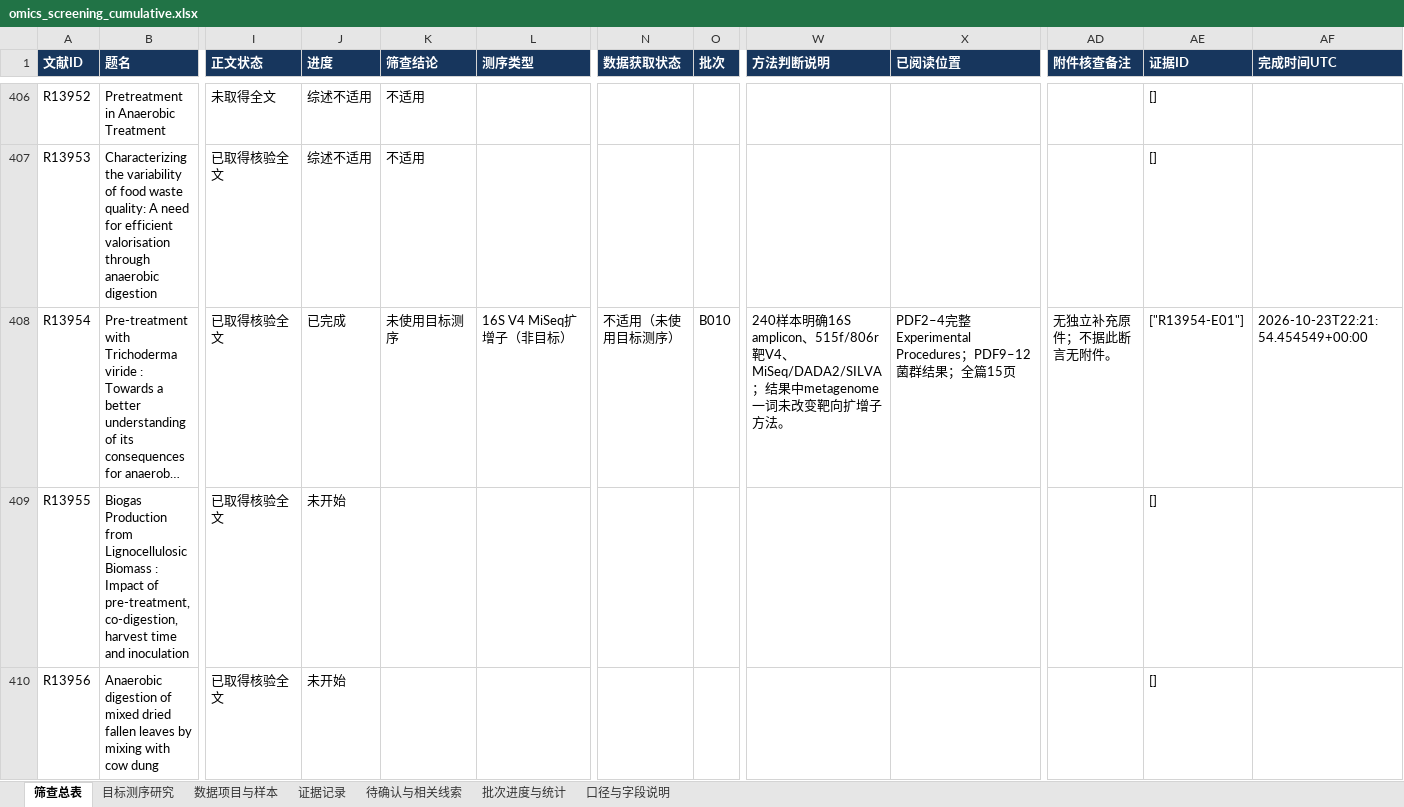
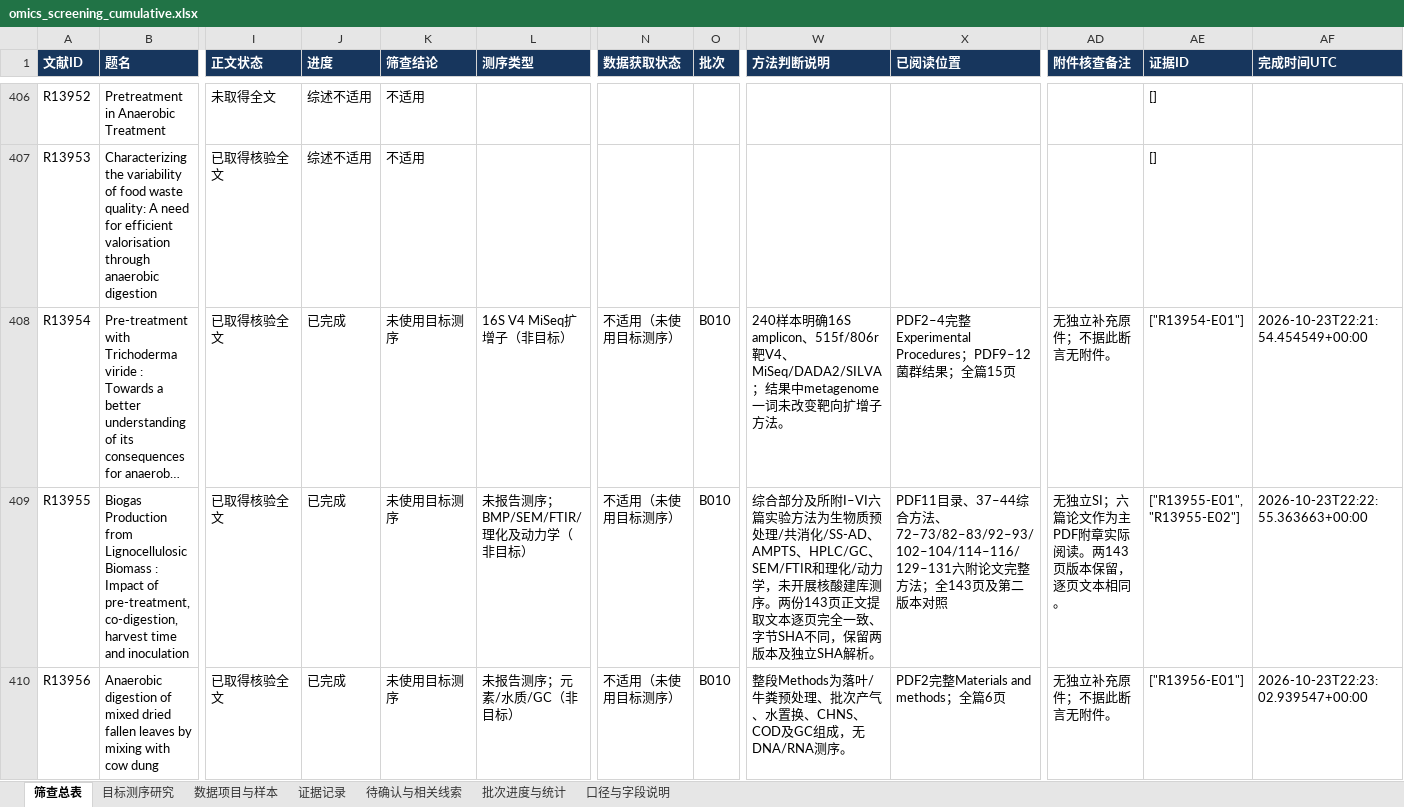
Before and after one commit to Colliam-Vermilion/FirstCodex, an Excel workbook: results/ad-oxygen-literature-20261006/omics_screening/omics_screening_cumulative.xlsx, sheet 筛查总表, drawn as a sheet; only a part is shown, gaps mark what is left out; long unchanged cells end in …; values as stored, in another font and other column widths than the file's, no borders; the diff covers the shown part only; the diff names each change by its address in the sheet, - before the commit and + after, or states it on an @@ line.

```diff
--- a/results/ad-oxygen-literature-20261006/omics_screening/omics_screening_cumulative.xlsx (sheet 筛查总表)
+++ b/results/ad-oxygen-literature-20261006/omics_screening/omics_screening_cumulative.xlsx (sheet 筛查总表)
-J409:J410 (进度): 未开始
+J409:J410 (进度): 已完成
-K409:K410 (筛查结论): (empty)
+K409:K410 (筛查结论): 未使用目标测序
-L409 (测序类型): (empty)
+L409 (测序类型): 未报告测序；BMP/SEM/FTIR/理化及动力学（非目标）
-N409:N410 (数据获取状态): (empty)
+N409:N410 (数据获取状态): 不适用（未使用目标测序）
-O409:O410 (批次): (empty)
+O409:O410 (批次): B010
-W409 (方法判断说明): (empty)
+W409 (方法判断说明): 综合部分及所附I–VI六篇实验方法为生物质预处理/共消化/SS-AD、AMPTS、HPLC/GC、SEM/FTIR和理化/动力学，未开展核酸建库测序。两份143页正文提取文本逐页完全一致、字节SHA不同，保留两版本及独立SHA解析。
-X409 (已阅读位置): (empty)
+X409 (已阅读位置): PDF11目录、37–44综合方法、72–73/82–83/92–93/102–104/114–116/129–131六附论文完整方法；全143页及第二版本对照
-AD409 (附件核查备注): (empty)
+AD409 (附件核查备注): 无独立SI；六篇论文作为主PDF附章实际阅读。两143页版本保留，逐页文本相同。
-AE409 (证据ID): []
+AE409 (证据ID): ["R13955-E01", "R13955-E02"]
-AF409 (完成时间UTC): (empty)
+AF409 (完成时间UTC): 2026-10-23T22:22:55.363663+00:00
-L410 (测序类型): (empty)
+L410 (测序类型): 未报告测序；元素/水质/GC（非目标）
-W410 (方法判断说明): (empty)
+W410 (方法判断说明): 整段Methods为落叶/牛粪预处理、批次产气、水置换、CHNS、COD及GC组成，无DNA/RNA测序。
-X410 (已阅读位置): (empty)
+X410 (已阅读位置): PDF2完整Materials and methods；全篇6页
-AD410 (附件核查备注): (empty)
+AD410 (附件核查备注): 无独立补充原件；不据此断言无附件。
-AE410 (证据ID): []
+AE410 (证据ID): ["R13956-E01"]
-AF410 (完成时间UTC): (empty)
+AF410 (完成时间UTC): 2026-10-23T22:23:02.939547+00:00
```
Also changed, not shown: 120 edited cells elsewhere in this sheet, sheet 证据记录, sheet 待确认与相关线索, sheet 批次进度与统计, sheet 口径与字段说明, 56 other files.
